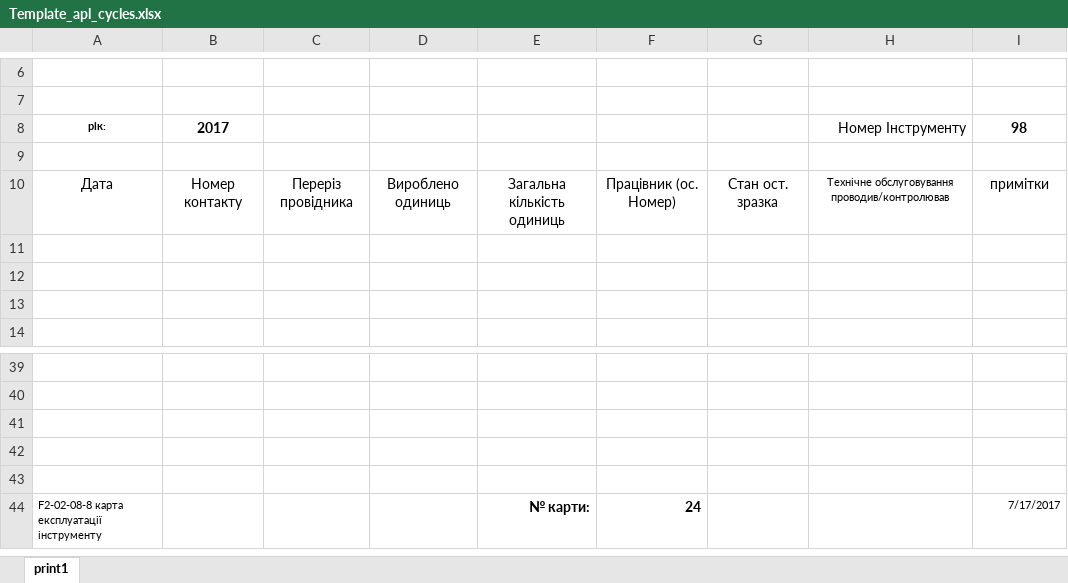
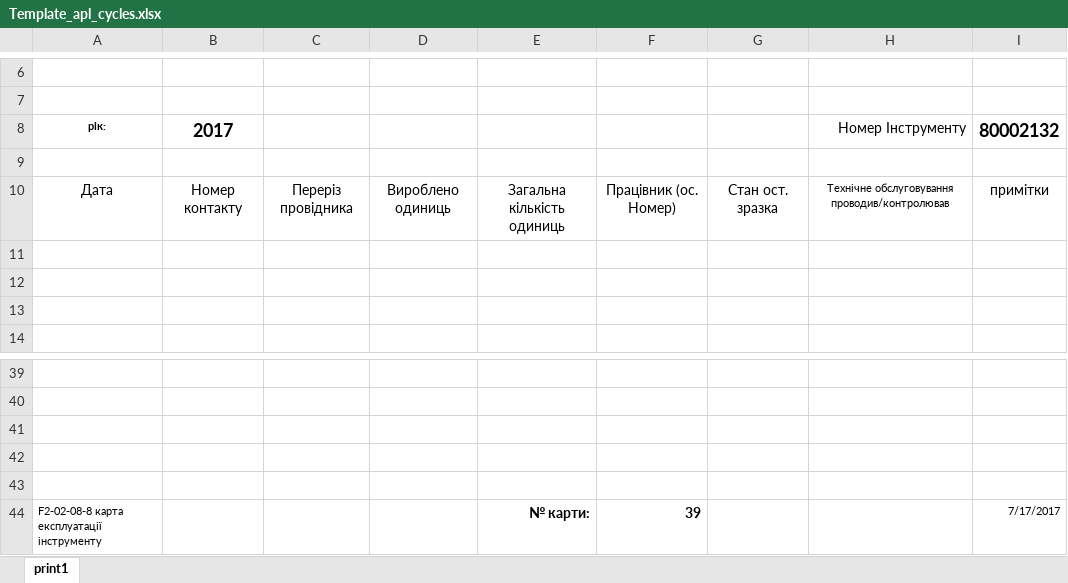
Before and after one commit to Mytsa/Mytsa, an Excel workbook: Template_apl_cycles.xlsx, sheet print1, drawn as a sheet; only a part is shown, gaps mark what is left out; values as stored, in another font and other column widths than the file's, no borders; the diff names each change by its address in the sheet, - before the commit and + after, or states it on an @@ line.

```diff
--- a/Template_apl_cycles.xlsx (sheet print1)
+++ b/Template_apl_cycles.xlsx (sheet print1)
@@ B8 text size: larger @@
-I8: 98
+I8: 80002132
@@ I8 text size: larger @@
-F44: 24
+F44: 39
```
Also changed, not shown: Template_apl_cycles2.xlsx, counter_apl.xlsx, 2 other files.
